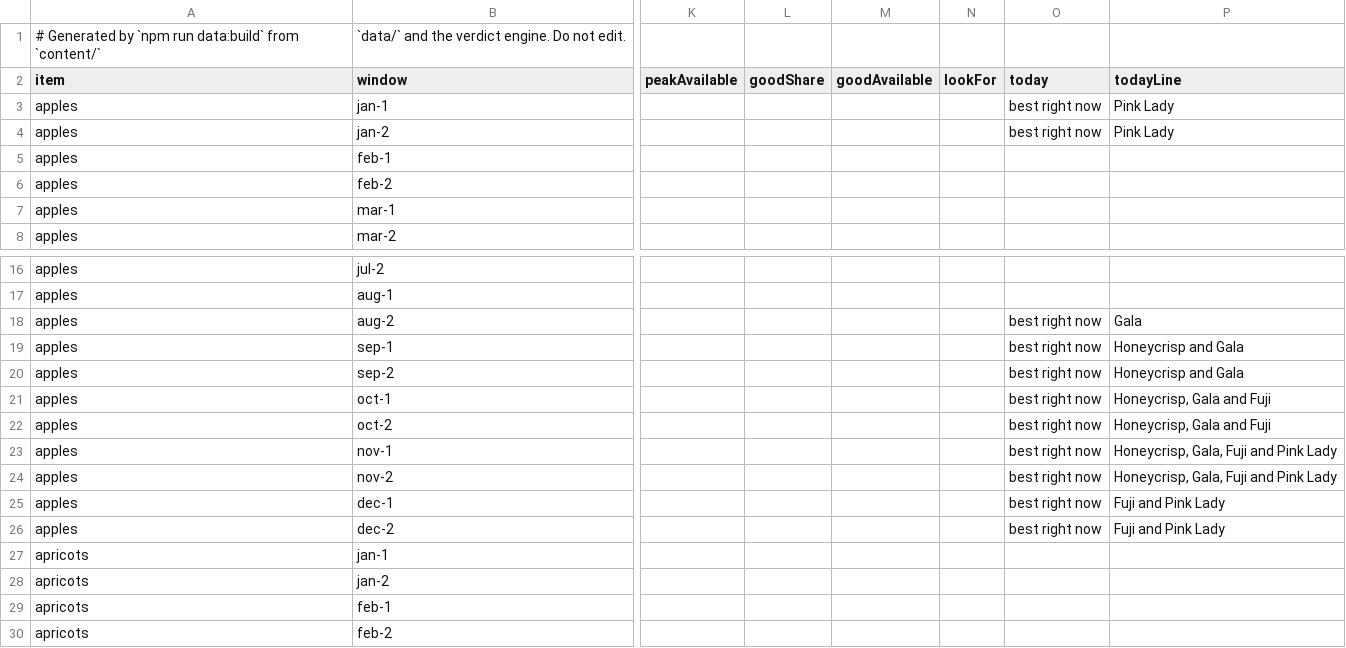
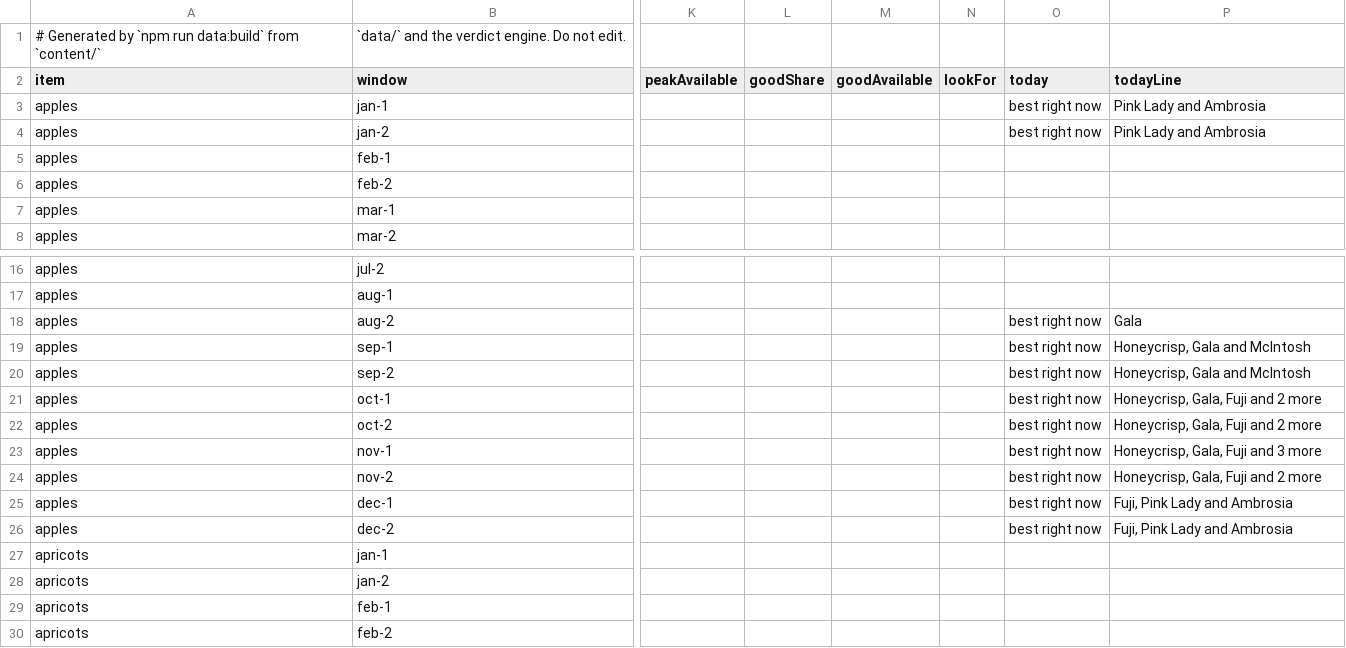
Before and after one commit to jpeterson92/Orchard, a CSV file: generated/assessments/index.csv, drawn as a sheet; only a part is shown, gaps mark what is left out; the diff names each change by its address in the sheet, - before the commit and + after, or states it on an @@ line.

```diff
--- a/generated/assessments/index.csv
+++ b/generated/assessments/index.csv
-P3:P4 (todayLine): Pink Lady
+P3:P4 (todayLine): Pink Lady and Ambrosia
-P19:P20 (todayLine): Honeycrisp and Gala
+P19:P20 (todayLine): Honeycrisp, Gala and McIntosh
-P21:P22 (todayLine): Honeycrisp, Gala and Fuji
+P21:P22 (todayLine): Honeycrisp, Gala, Fuji and 2 more
-P23 (todayLine): Honeycrisp, Gala, Fuji and Pink Lady
+P23 (todayLine): Honeycrisp, Gala, Fuji and 3 more
-P24 (todayLine): Honeycrisp, Gala, Fuji and Pink Lady
+P24 (todayLine): Honeycrisp, Gala, Fuji and 2 more
-P25:P26 (todayLine): Fuji and Pink Lady
+P25:P26 (todayLine): Fuji, Pink Lady and Ambrosia
```
Also changed, not shown: 5 other files.
